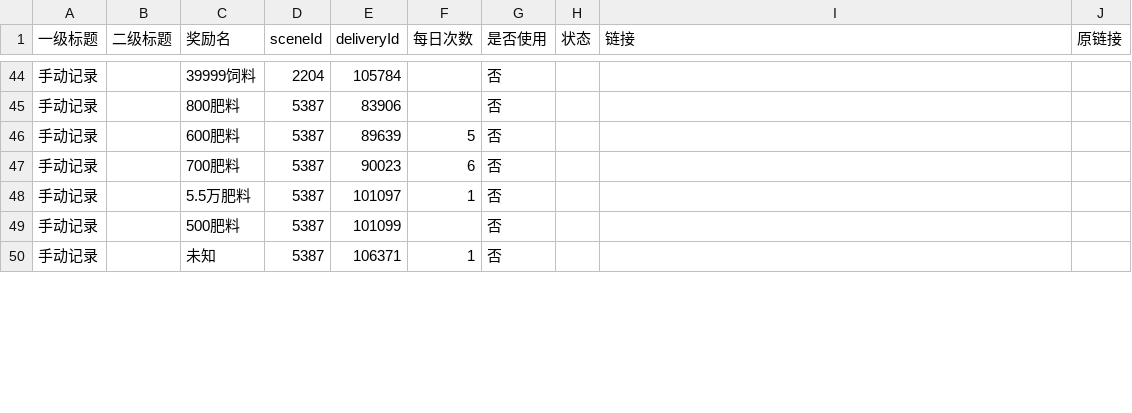
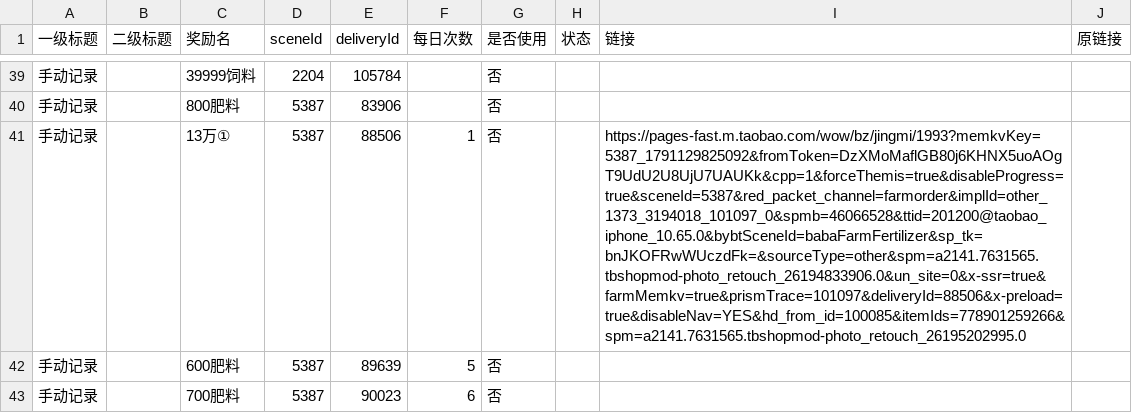
Before and after one commit to doctorstrange1122/huafei, a CSV file: data/links.csv, drawn as a sheet; only a part is shown, gaps mark what is left out; the shorter side is filled out with more unchanged rows; the diff covers the shown part only; the diff names each change by its address in the sheet, - before the commit and + after, or states it on an @@ line.

```diff
--- a/data/links.csv
+++ b/data/links.csv
+row 41: 手动记录 |  | 13万① | 5387 | 88506 | 1 | 否 |  | https://pages-fast.m.taobao.com/wow/bz/jingmi/1993?memkvKey=5387_1791129825092&fromToken=DzXMoMaflGB80j6KHNX5uoAOgT9UdU2U8UjU7UAUKk&cpp=1&forceThemis=true&disableProgress=true&sceneId=5387&red_packet_channel=farmorder&implId=other_1373_3194018_101097_0&spmb=46066528&ttid=201200@taobao_iphone_10.65.0&bybtSceneId=babaFarmFertilizer&sp_tk=bnJKOFRwWUczdFk=&sourceType=other&spm=a2141.7631565.tbshopmod-photo_retouch_26194833906.0&un_site=0&x-ssr=true&farmMemkv=true&prismTrace=101097&deliveryId=88506&x-preload=true&disableNav=YES&hd_from_id=100085&itemIds=778901259266&spm=a2141.7631565.tbshopmod-photo_retouch_26195202995.0
```
Also changed, not shown: 3 added rows and 5 removed rows elsewhere in this file, 1 other file.
